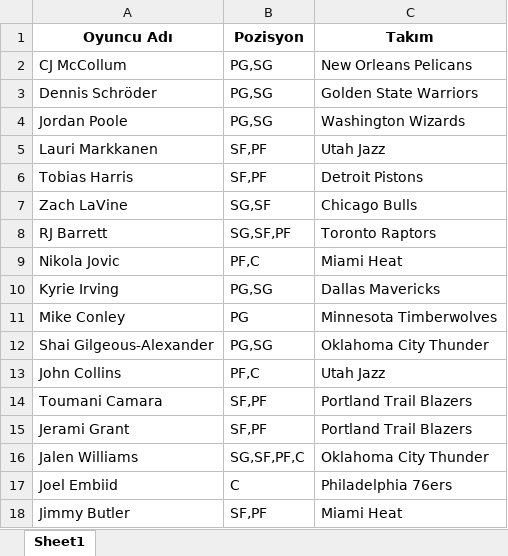
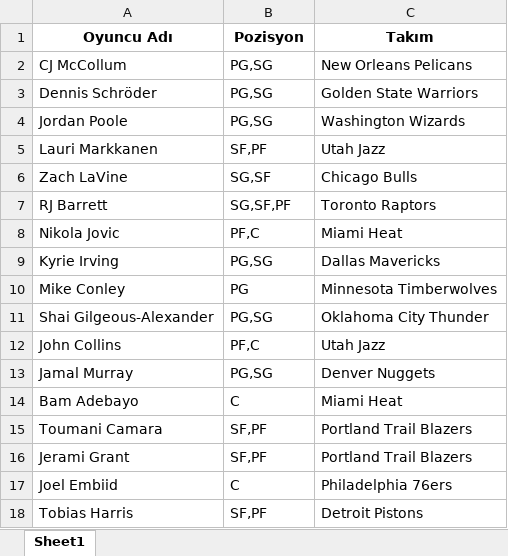
Before and after one commit to ikucukkaya/TradeMachine, an Excel workbook: yahoo/NSY.xlsx, sheet Sheet1, drawn as a sheet; values as stored, in another font and other column widths than the file's, no borders; removed rows and columns are numbered as before the commit, all else as after; the diff names each change by its address in the sheet, - before the commit and + after, or states it on an @@ line.

```diff
--- a/yahoo/NSY.xlsx (sheet Sheet1)
+++ b/yahoo/NSY.xlsx (sheet Sheet1)
+row 13: Jamal Murray | PG,SG | Denver Nuggets
+row 14: Bam Adebayo | C | Miami Heat
-row 16: Jalen Williams | SG,SF,PF,C | Oklahoma City Thunder
-row 18: Jimmy Butler | SF,PF | Miami Heat
@@ row 6 moved to row 18: Tobias Harris @@
```
Also changed, not shown: yahoo/LOS Galacticos.xlsx, yahoo/Maltaspor.xlsx, 5 other files.
